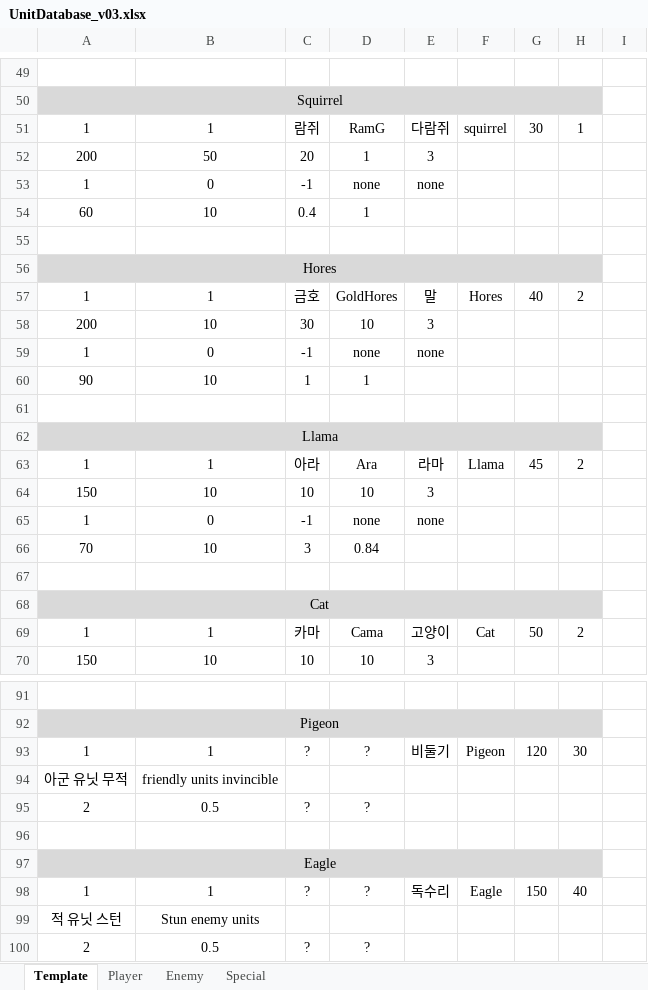
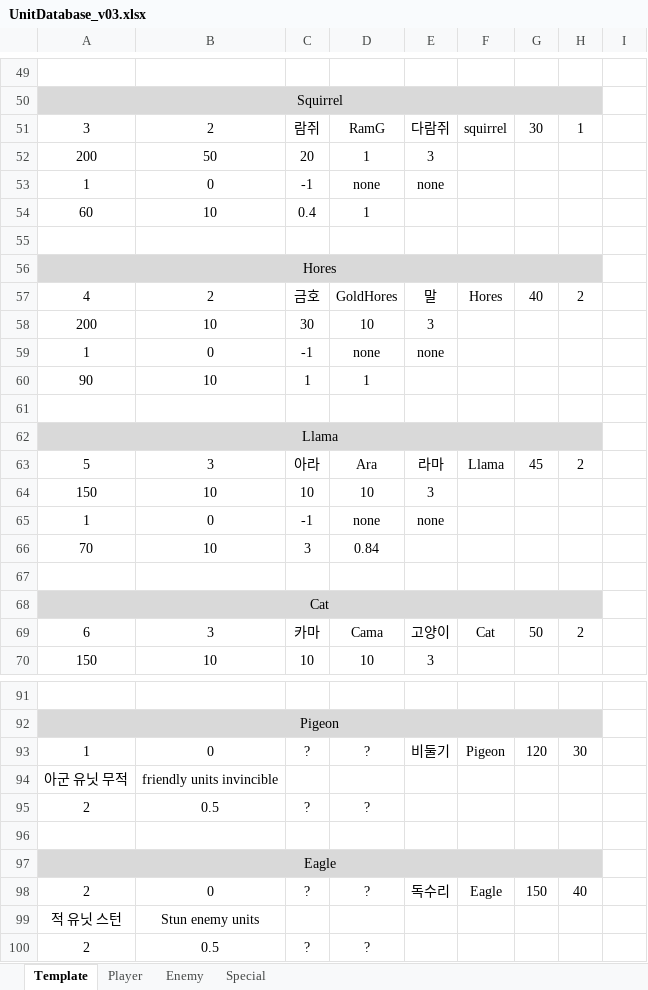
Before and after one commit to mynameisjinhohong/HotSix, an Excel workbook: Plan/GameData/UnitDatabase_v03.xlsx, sheet Template, drawn as a sheet; only a part is shown, gaps mark what is left out; values as stored, in another font and other column widths than the file's, no borders; the diff covers the shown part only; the diff names each change by its address in the sheet, - before the commit and + after, or states it on an @@ line.

Commit message:
Update UnitDatabase_v03.xlsx

```diff
--- a/Plan/GameData/UnitDatabase_v03.xlsx (sheet Template)
+++ b/Plan/GameData/UnitDatabase_v03.xlsx (sheet Template)
-A51: 1
+A51: 3
-B51: 1
+B51: 2
-A57: 1
+A57: 4
-B57: 1
+B57: 2
-A63: 1
+A63: 5
-B63: 1
+B63: 3
-A69: 1
+A69: 6
-B69: 1
+B69: 3
-B93: 1
+B93: 0
-A98: 1
+A98: 2
-B98: 1
+B98: 0
```
Also changed, not shown: 5 edited cells elsewhere in this sheet.
